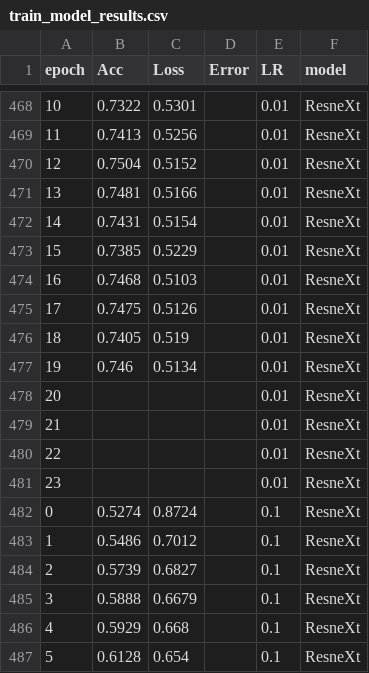
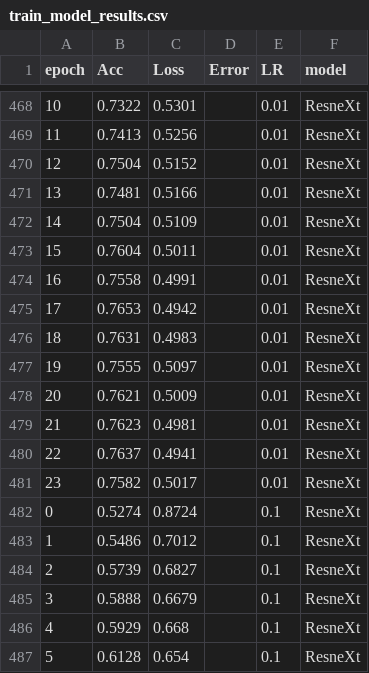
Before and after one commit to aborowicz/spacewhale, a CSV file: Revision_PLOS/train_model_results.csv, drawn as a sheet; only a part is shown, gaps mark what is left out; the diff covers the shown part only.

```diff
--- a/Revision_PLOS/train_model_results.csv
+++ b/Revision_PLOS/train_model_results.csv
@@ -471,12 +471,12 @@ epoch,Acc,Loss,Error,LR,model
 13,0.7481,0.5166,,0.01,ResneXt
-14,0.7431,0.5154,,0.01,ResneXt
-15,0.7385,0.5229,,0.01,ResneXt
-16,0.7468,0.5103,,0.01,ResneXt
-17,0.7475,0.5126,,0.01,ResneXt
-18,0.7405,0.519,,0.01,ResneXt
-19,0.746,0.5134,,0.01,ResneXt
-20,,,,0.01,ResneXt
-21,,,,0.01,ResneXt
-22,,,,0.01,ResneXt
-23,,,,0.01,ResneXt
+14,0.7504,0.5109,,0.01,ResneXt
+15,0.7604,0.5011,,0.01,ResneXt
+16,0.7558,0.4991,,0.01,ResneXt
+17,0.7653,0.4942,,0.01,ResneXt
+18,0.7631,0.4983,,0.01,ResneXt
+19,0.7555,0.5097,,0.01,ResneXt
+20,0.7621,0.5009,,0.01,ResneXt
+21,0.7623,0.4981,,0.01,ResneXt
+22,0.7637,0.4941,,0.01,ResneXt
+23,0.7582,0.5017,,0.01,ResneXt
 0,0.5274,0.8724,,0.1,ResneXt
```
Also changed, not shown: 24 added rows and 44 edited cells elsewhere in this file.
